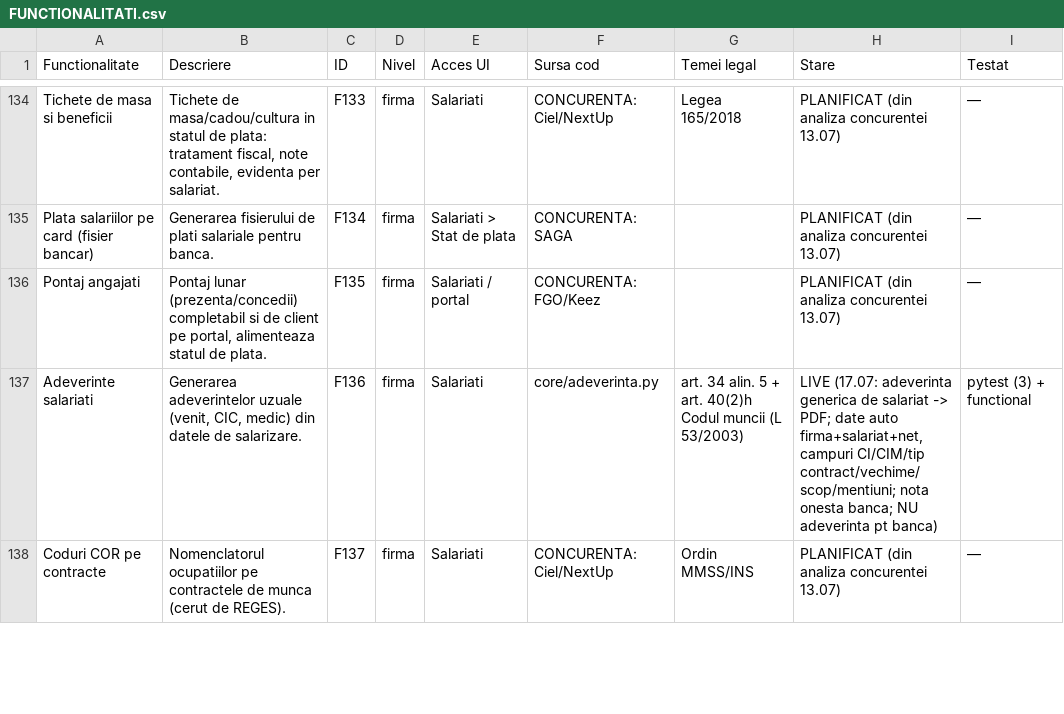
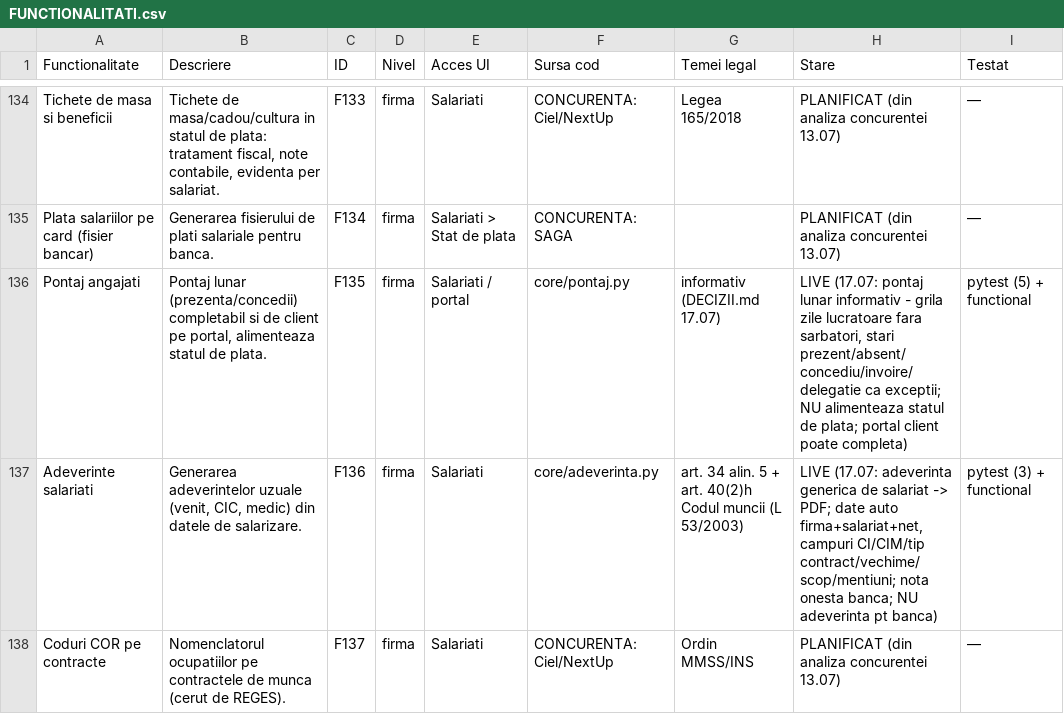
Before and after one commit to CostinHat/iconta-nou-review, a CSV file: FUNCTIONALITATI.csv, drawn as a sheet; only a part is shown, gaps mark what is left out.

Commit message:
F135 LIVE: status in FUNCTIONALITATI.csv + DECIZII + verificare vizuala checklist

```diff
--- a/FUNCTIONALITATI.csv
+++ b/FUNCTIONALITATI.csv
@@ -135,3 +135,3 @@ Tichete de masa si beneficii,"Tichete de masa/cadou/cultura in statul de plata:
 Plata salariilor pe card (fisier bancar),Generarea fisierului de plati salariale pentru banca.,F134,firma,Salariati > Stat de plata,CONCURENTA: SAGA,,PLANIFICAT (din analiza concurentei 13.07),—
-Pontaj angajati,"Pontaj lunar (prezenta/concedii) completabil si de client pe portal, alimenteaza statul de plata.",F135,firma,Salariati / portal,CONCURENTA: FGO/Keez,,PLANIFICAT (din analiza concurentei 13.07),—
+Pontaj angajati,"Pontaj lunar (prezenta/concedii) completabil si de client pe portal, alimenteaza statul de plata.",F135,firma,Salariati / portal,core/pontaj.py,informativ (DECIZII.md 17.07),"LIVE (17.07: pontaj lunar informativ - grila zile lucratoare fara sarbatori, stari prezent/absent/concediu/invoire/delegatie ca exceptii; NU alimenteaza statul de plata; portal client poate completa)","pytest (5) + functional"
 Adeverinte salariati,"Generarea adeverintelor uzuale (venit, CIC, medic) din datele de salarizare.",F136,firma,Salariati,core/adeverinta.py,art. 34 alin. 5 + art. 40(2)h Codul muncii (L 53/2003),"LIVE (17.07: adeverinta generica de salariat -> PDF; date auto firma+salariat+net, campuri CI/CIM/tip contract/vechime/scop/mentiuni; nota onesta banca; NU adeverinta pt banca)","pytest (3) + functional"
```
Also changed, not shown: 2 other files.
